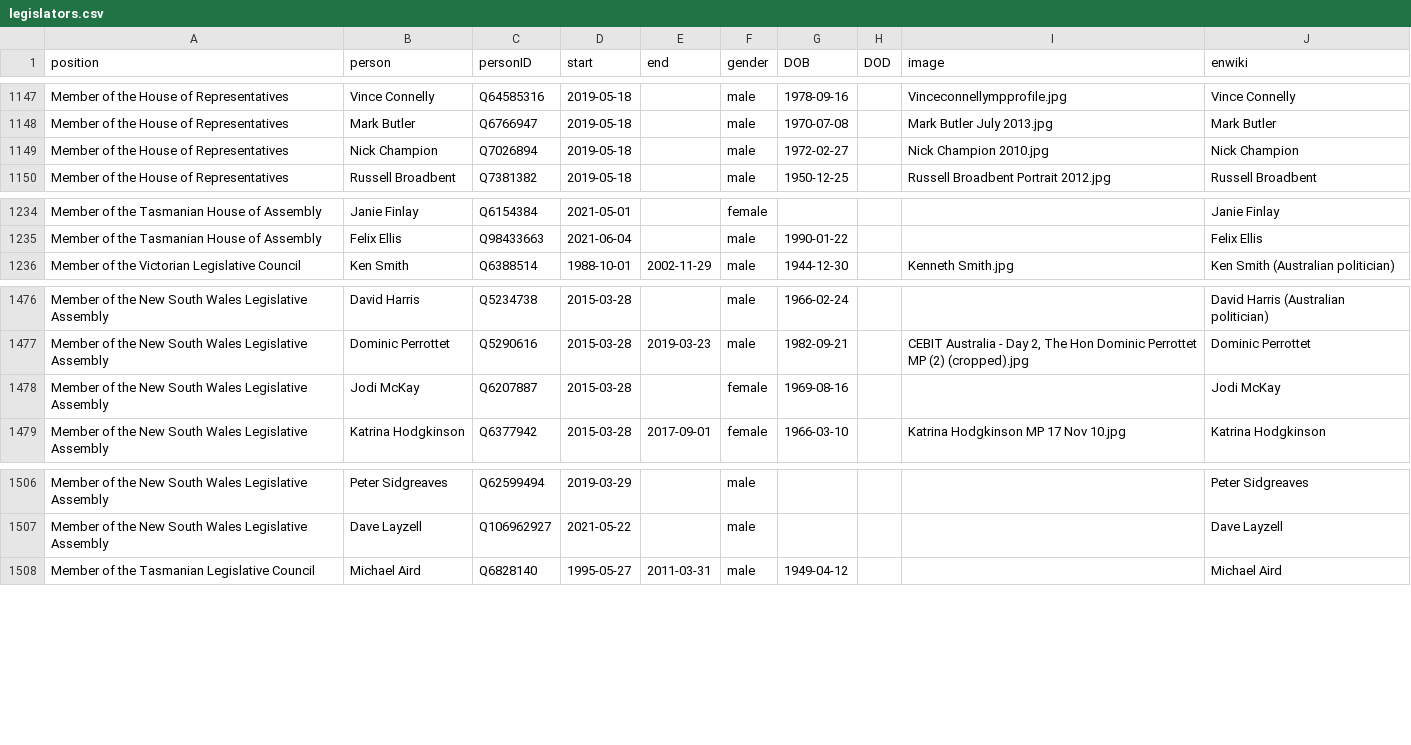
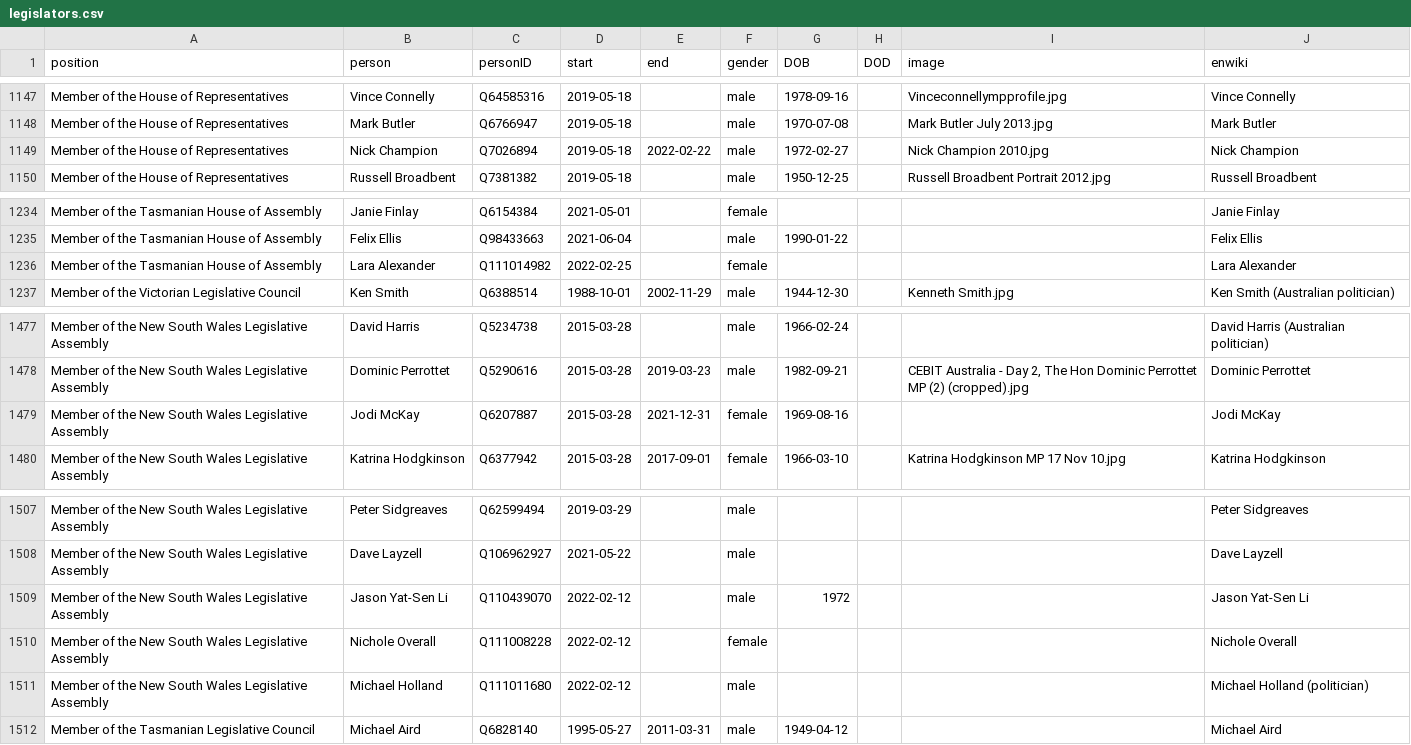
Before and after one commit to every-politician-scrapers/australia-cabinet, a CSV file: html/legislators.csv, drawn as a sheet; only a part is shown, gaps mark what is left out.

```diff
--- a/html/legislators.csv
+++ b/html/legislators.csv
@@ -1148,3 +1148,3 @@ Member of the House of Representatives,Vince Connelly,Q64585316,2019-05-18,,male
 Member of the House of Representatives,Mark Butler,Q6766947,2019-05-18,,male,1970-07-08,,Mark Butler July 2013.jpg,Mark Butler
-Member of the House of Representatives,Nick Champion,Q7026894,2019-05-18,,male,1972-02-27,,Nick Champion 2010.jpg,Nick Champion
+Member of the House of Representatives,Nick Champion,Q7026894,2019-05-18,2022-02-22,male,1972-02-27,,Nick Champion 2010.jpg,Nick Champion
 Member of the House of Representatives,Russell Broadbent,Q7381382,2019-05-18,,male,1950-12-25,,Russell Broadbent Portrait 2012.jpg,Russell Broadbent
@@ -1235,2 +1235,3 @@ Member of the Tasmanian House of Assembly,Janie Finlay,Q6154384,2021-05-01,,fema
 Member of the Tasmanian House of Assembly,Felix Ellis,Q98433663,2021-06-04,,male,1990-01-22,,,Felix Ellis
+Member of the Tasmanian House of Assembly,Lara Alexander,Q111014982,2022-02-25,,female,,,,Lara Alexander
 Member of the Victorian Legislative Council,Ken Smith,Q6388514,1988-10-01,2002-11-29,male,1944-12-30,,Kenneth Smith.jpg,Ken Smith (Australian politician)
@@ -1477,3 +1478,3 @@ Member of the New South Wales Legislative Assembly,David Harris,Q5234738,2015-03
 Member of the New South Wales Legislative Assembly,Dominic Perrottet,Q5290616,2015-03-28,2019-03-23,male,1982-09-21,,"CEBIT Australia - Day 2, The Hon Dominic Perrottet MP (2) (cropped).jpg",Dominic Perrottet
-Member of the New South Wales Legislative Assembly,Jodi McKay,Q6207887,2015-03-28,,female,1969-08-16,,,Jodi McKay
+Member of the New South Wales Legislative Assembly,Jodi McKay,Q6207887,2015-03-28,2021-12-31,female,1969-08-16,,,Jodi McKay
 Member of the New South Wales Legislative Assembly,Katrina Hodgkinson,Q6377942,2015-03-28,2017-09-01,female,1966-03-10,,Katrina Hodgkinson MP 17 Nov 10.jpg,Katrina Hodgkinson
@@ -1507,2 +1508,5 @@ Member of the New South Wales Legislative Assembly,Peter Sidgreaves,Q62599494,20
 Member of the New South Wales Legislative Assembly,Dave Layzell,Q106962927,2021-05-22,,male,,,,Dave Layzell
+Member of the New South Wales Legislative Assembly,Jason Yat-Sen Li,Q110439070,2022-02-12,,male,1972,,,Jason Yat-Sen Li
+Member of the New South Wales Legislative Assembly,Nichole Overall,Q111008228,2022-02-12,,female,,,,Nichole Overall
+Member of the New South Wales Legislative Assembly,Michael Holland,Q111011680,2022-02-12,,male,,,,Michael Holland (politician)
 Member of the Tasmanian Legislative Council,Michael Aird,Q6828140,1995-05-27,2011-03-31,male,1949-04-12,,,Michael Aird
```
Also changed, not shown: html/holders21.csv.
